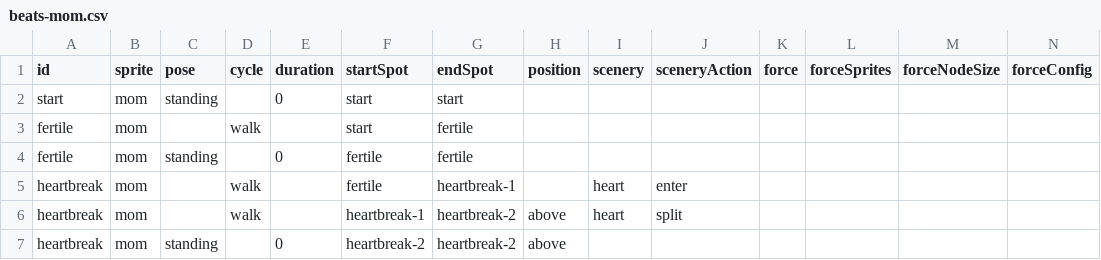
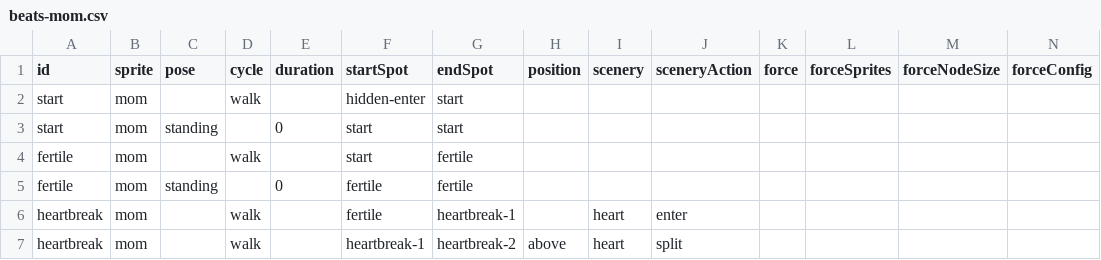
Before and after one commit to the-pudding/ivf, a CSV file: src/data/beats-mom.csv, drawn as a sheet; only a part is shown; the shorter side is filled out with more unchanged rows.

```diff
--- a/src/data/beats-mom.csv
+++ b/src/data/beats-mom.csv
@@ -1,2 +1,3 @@
 id,sprite,pose,cycle,duration,startSpot,endSpot,position,scenery,sceneryAction,force,forceSprites,forceNodeSize,forceConfig
+start,mom,,walk,,hidden-enter,start,,,,,,,
 start,mom,standing,,0,start,start,,,,,,,
```
Also changed, not shown: src/data/beats-baby.csv, 4 other files.
